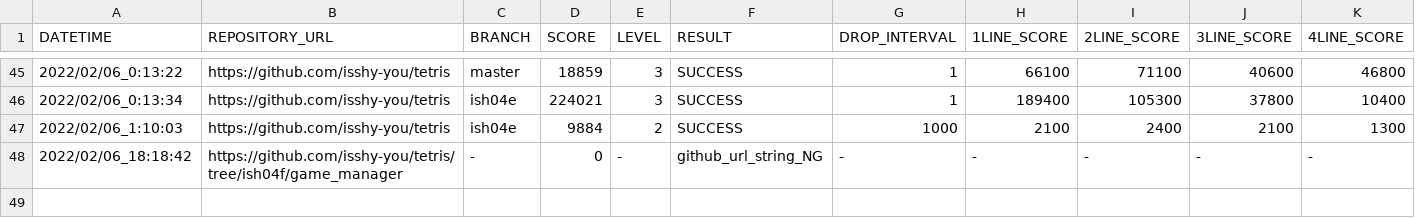
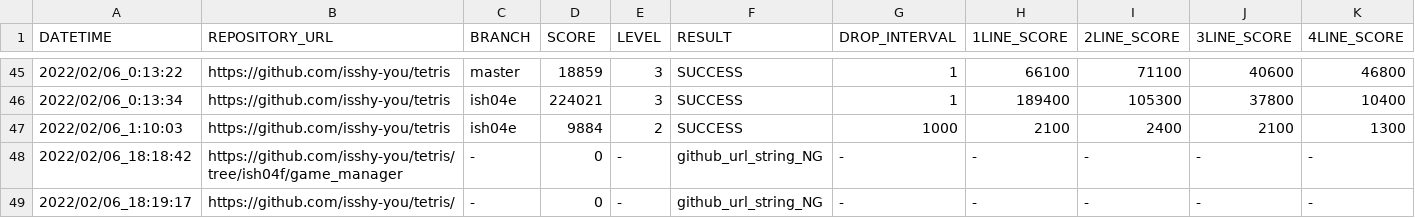
Before and after one commit to ChallengeClub/tetris_score_server, a CSV file: log/result.csv, drawn as a sheet; only a part is shown, gaps mark what is left out; rows hold the shown columns only; the diff names each change by its address in the sheet, - before the commit and + after, or states it on an @@ line.

Commit message:
update result

```diff
--- a/log/result.csv
+++ b/log/result.csv
+row 49: 2022/02/06_18:19:17 | https://github.com/isshy-you/tetris/ | - | 0 | - | github_url_string_NG | - | - | - | - | -
```
